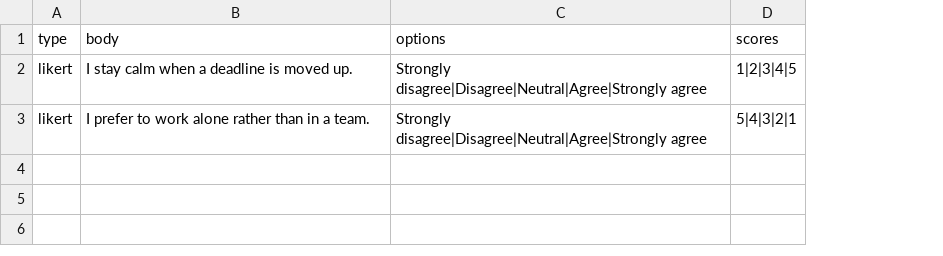
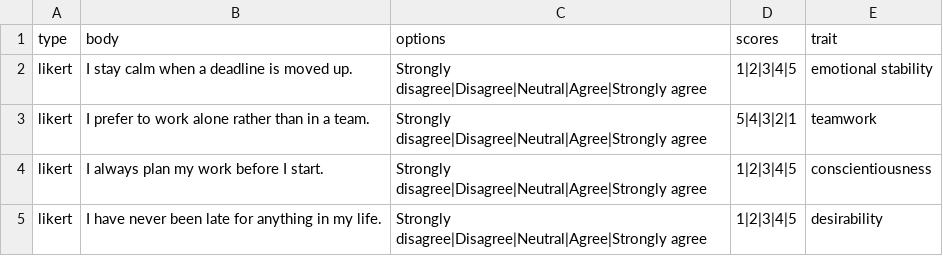
Before and after one commit to JanakPanchal/STRADIT_TEST, a CSV file: static/templates/behaviour_likert.csv, drawn as a sheet; the diff names each change by its address in the sheet, - before the commit and + after, or states it on an @@ line.

```diff
--- a/static/templates/behaviour_likert.csv
+++ b/static/templates/behaviour_likert.csv
+column E (trait), rows 2-3: emotional stability | teamwork
+row 4: likert | I always plan my work before I start. | Strongly disagree|Disagree|Neutral|Agree|Strongly agree | 1|2|3|4|5 | conscientiousness
+row 5: likert | I have never been late for anything in my life. | Strongly disagree|Disagree|Neutral|Agree|Strongly agree | 1|2|3|4|5 | desirability
```
Also changed, not shown: 11 other files.
